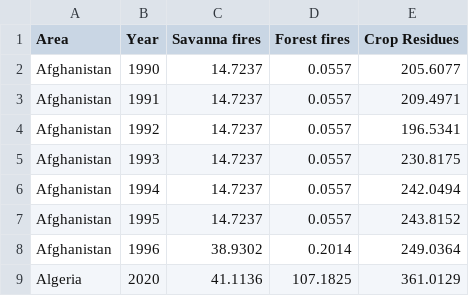
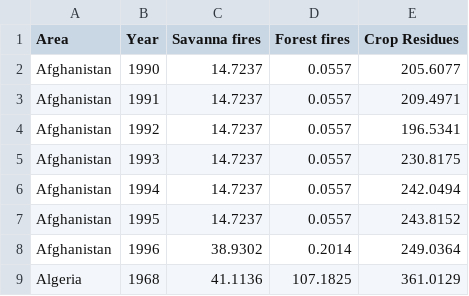
Before and after one commit to swe4s/lectures, a CSV file: lectures/20251002/test_data.csv, drawn as a sheet.

```diff
--- a/lectures/20251002/test_data.csv
+++ b/lectures/20251002/test_data.csv
@@ -8,2 +8,2 @@ Afghanistan,1995,14.7237,0.0557,243.8152
 Afghanistan,1996,38.9302,0.2014,249.0364
-Algeria,2020,41.1136,107.1825,361.0129
+Algeria,1968,41.1136,107.1825,361.0129
```
Also changed, not shown: 2 other files.
